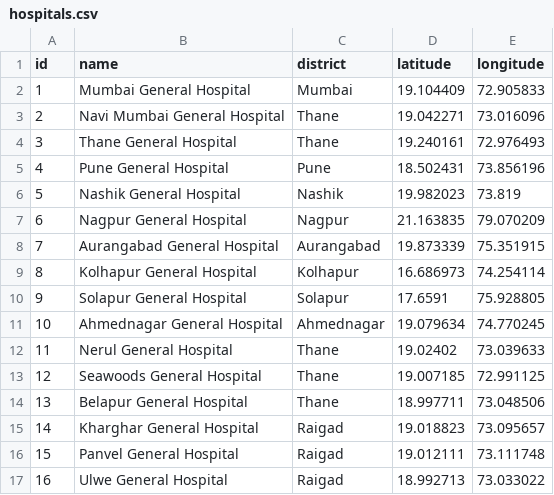
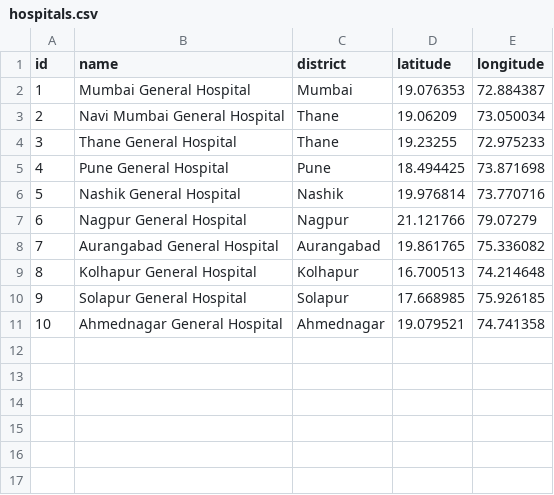
Before and after one commit to Sasisk25/MINI, a CSV file: hospitals.csv, drawn as a sheet.

```diff
--- a/hospitals.csv
+++ b/hospitals.csv
@@ -1,17 +1,11 @@
 id,name,district,latitude,longitude
-1,Mumbai General Hospital,Mumbai,19.104409,72.905833
-2,Navi Mumbai General Hospital,Thane,19.042271,73.016096
-3,Thane General Hospital,Thane,19.240161,72.976493
-4,Pune General Hospital,Pune,18.502431,73.856196
-5,Nashik General Hospital,Nashik,19.982023,73.819
-6,Nagpur General Hospital,Nagpur,21.163835,79.070209
-7,Aurangabad General Hospital,Aurangabad,19.873339,75.351915
-8,Kolhapur General Hospital,Kolhapur,16.686973,74.254114
-9,Solapur General Hospital,Solapur,17.6591,75.928805
-10,Ahmednagar General Hospital,Ahmednagar,19.079634,74.770245
-11,Nerul General Hospital,Thane,19.02402,73.039633
-12,Seawoods General Hospital,Thane,19.007185,72.991125
-13,Belapur General Hospital,Thane,18.997711,73.048506
-14,Kharghar General Hospital,Raigad,19.018823,73.095657
-15,Panvel General Hospital,Raigad,19.012111,73.111748
-16,Ulwe General Hospital,Raigad,18.992713,73.033022
+1,Mumbai General Hospital,Mumbai,19.076353,72.884387
+2,Navi Mumbai General Hospital,Thane,19.06209,73.050034
+3,Thane General Hospital,Thane,19.23255,72.975233
+4,Pune General Hospital,Pune,18.494425,73.871698
+5,Nashik General Hospital,Nashik,19.976814,73.770716
+6,Nagpur General Hospital,Nagpur,21.121766,79.07279
+7,Aurangabad General Hospital,Aurangabad,19.861765,75.336082
+8,Kolhapur General Hospital,Kolhapur,16.700513,74.214648
+9,Solapur General Hospital,Solapur,17.668985,75.926185
+10,Ahmednagar General Hospital,Ahmednagar,19.079521,74.741358
```
Also changed, not shown: accident_data.csv, accident_trends.csv, 9 other files.
